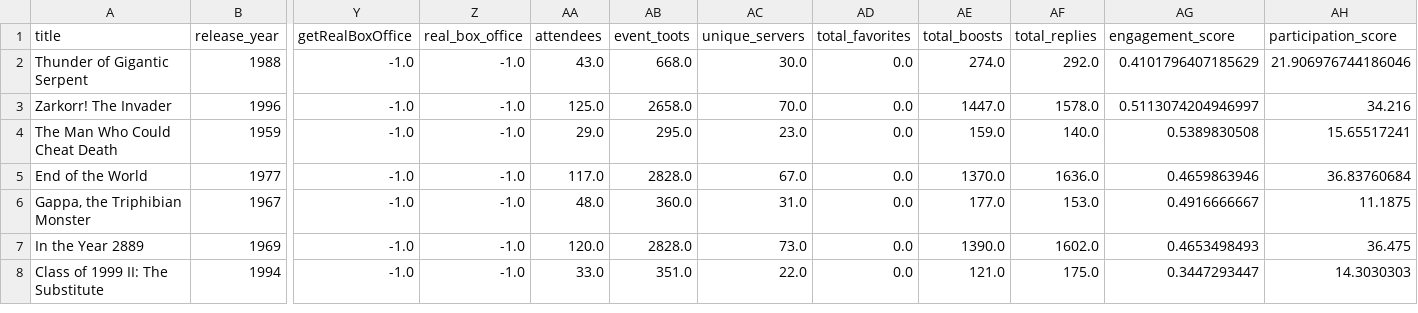
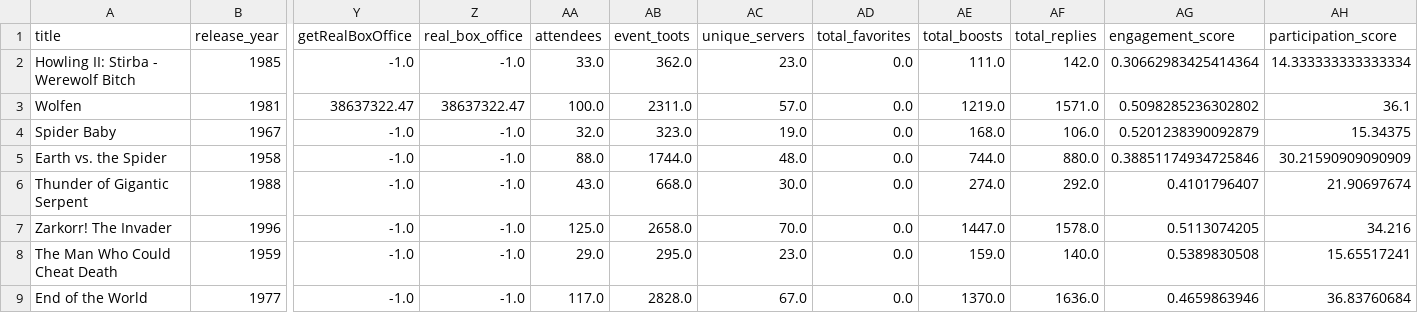
Before and after one commit to ohiofi/DevilGirlBot, a CSV file: details.csv, drawn as a sheet; only a part is shown, gaps mark what is left out; the shorter side is filled out with more unchanged rows; addresses are those after the commit; rows hold the shown columns only; the diff names each change by its address in the sheet, - before the commit and + after, or states it on an @@ line.

```diff
--- a/details.csv
+++ b/details.csv
+row 2: Howling II: Stirba - Werewolf Bitch | 1985 | -1.0 | -1.0 | 33.0 | 362.0 | 23.0 | 0.0 | 111.0 | 142.0 | 0.30662983425414364 | 14.333333333333334
+row 3: Wolfen | 1981 | 38637322.47 | 38637322.47 | 100.0 | 2311.0 | 57.0 | 0.0 | 1219.0 | 1571.0 | 0.5098285236302802 | 36.1
+row 4: Spider Baby | 1967 | -1.0 | -1.0 | 32.0 | 323.0 | 19.0 | 0.0 | 168.0 | 106.0 | 0.5201238390092879 | 15.34375
+row 5: Earth vs. the Spider | 1958 | -1.0 | -1.0 | 88.0 | 1744.0 | 48.0 | 0.0 | 744.0 | 880.0 | 0.38851174934725846 | 30.21590909090909
-AG6 (engagement_score): 0.4101796407185629
+AG6 (engagement_score): 0.4101796407
-AH6 (participation_score): 21.906976744186046
+AH6 (participation_score): 21.90697674
-AG7 (engagement_score): 0.5113074204946997
+AG7 (engagement_score): 0.5113074205
```
Also changed, not shown: 5 other files.
